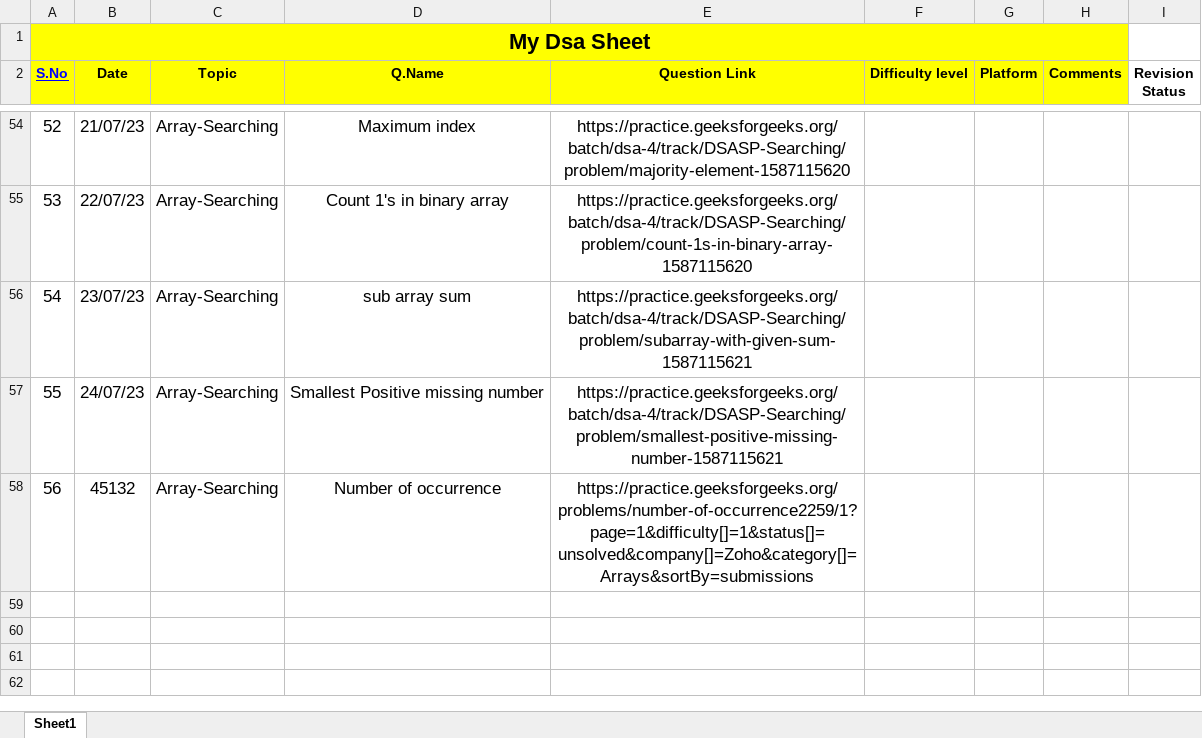
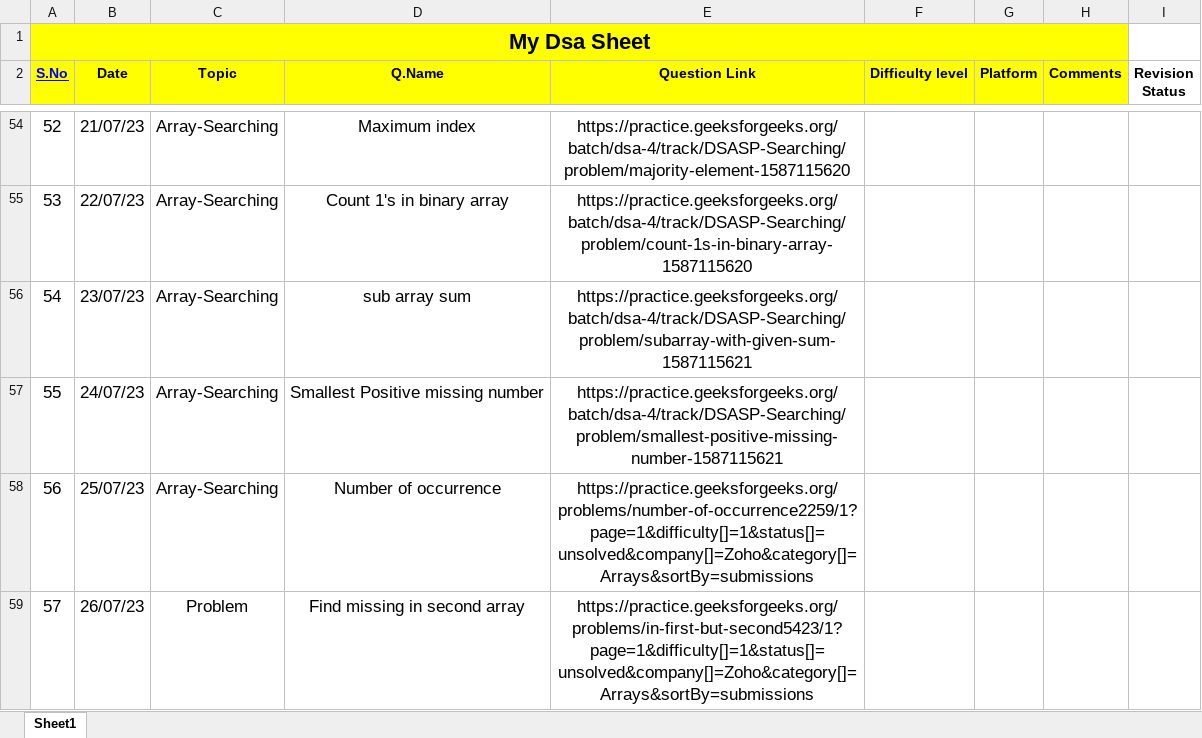
Before and after one commit to Prashanthkumarpk/CHALLENGE_45, an Excel workbook: MyDsaSheet.xlsx, sheet Sheet1, drawn as a sheet; only a part is shown, gaps mark what is left out; values as stored, in another font and other column widths than the file's, no borders; the diff names each change by its address in the sheet, - before the commit and + after, or states it on an @@ line.

Commit message:
day 26

```diff
--- a/MyDsaSheet.xlsx (sheet Sheet1)
+++ b/MyDsaSheet.xlsx (sheet Sheet1)
-B58 (Date): 45132
+B58 (Date): 25/07/23
+row 59: 57 | 26/07/23 | Problem | Find missing in second array | https://practice.geeksforgeeks.org/problems/in-first-but-second5423/1?page=1&difficulty[]=1&status[]=unsolved&company[]=Zoho&category[]=Arrays&sortBy=submissions
```
